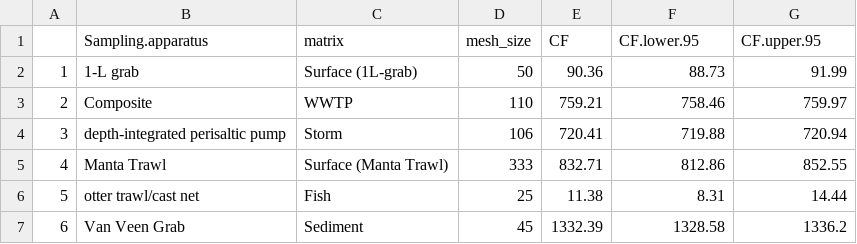
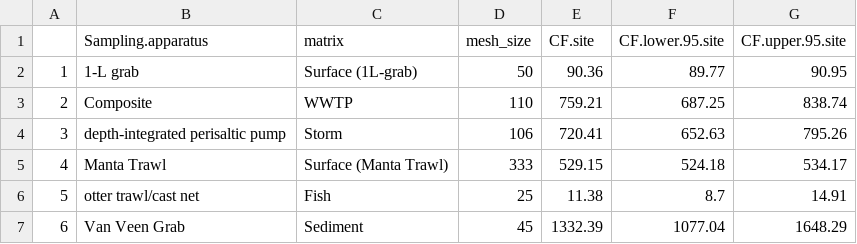
Before and after one commit to ScottCoffin/SFBayMPRiskCharacterization, a CSV file: output/data/kooi/CF_table.csv, drawn as a sheet.

```diff
--- a/output/data/kooi/CF_table.csv
+++ b/output/data/kooi/CF_table.csv
@@ -1,7 +1,7 @@
-"","Sampling.apparatus","matrix","mesh_size","CF","CF.lower.95","CF.upper.95"
-"1","1-L grab","Surface (1L-grab)",50,90.36,88.73,91.99
-"2","Composite","WWTP",110,759.21,758.46,759.97
-"3","depth-integrated perisaltic pump","Storm",106,720.41,719.88,720.94
-"4","Manta Trawl","Surface (Manta Trawl)",333,832.71,812.86,852.55
-"5","otter trawl/cast net","Fish",25,11.38,8.31,14.44
-"6","Van Veen Grab","Sediment",45,1332.39,1328.58,1336.2
+"","Sampling.apparatus","matrix","mesh_size","CF.site","CF.lower.95.site","CF.upper.95.site"
+"1","1-L grab","Surface (1L-grab)",50,90.36,89.77,90.95
+"2","Composite","WWTP",110,759.21,687.25,838.74
+"3","depth-integrated perisaltic pump","Storm",106,720.41,652.63,795.26
+"4","Manta Trawl","Surface (Manta Trawl)",333,529.15,524.18,534.17
+"5","otter trawl/cast net","Fish",25,11.38,8.7,14.91
+"6","Van Veen Grab","Sediment",45,1332.39,1077.04,1648.29
```
Also changed, not shown: output/data/kooi/finalDataset.csv, output/data/kooi/sensitivity.analysis.location.csv, 24 other files.
